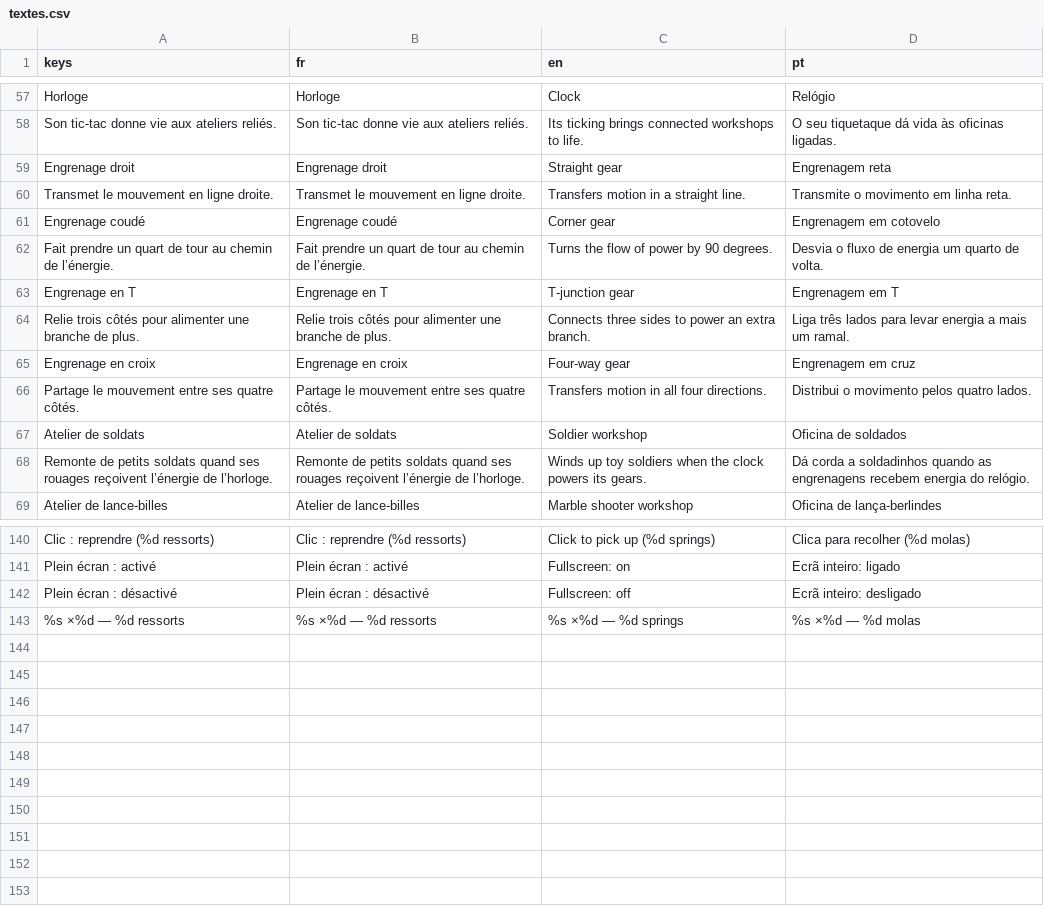
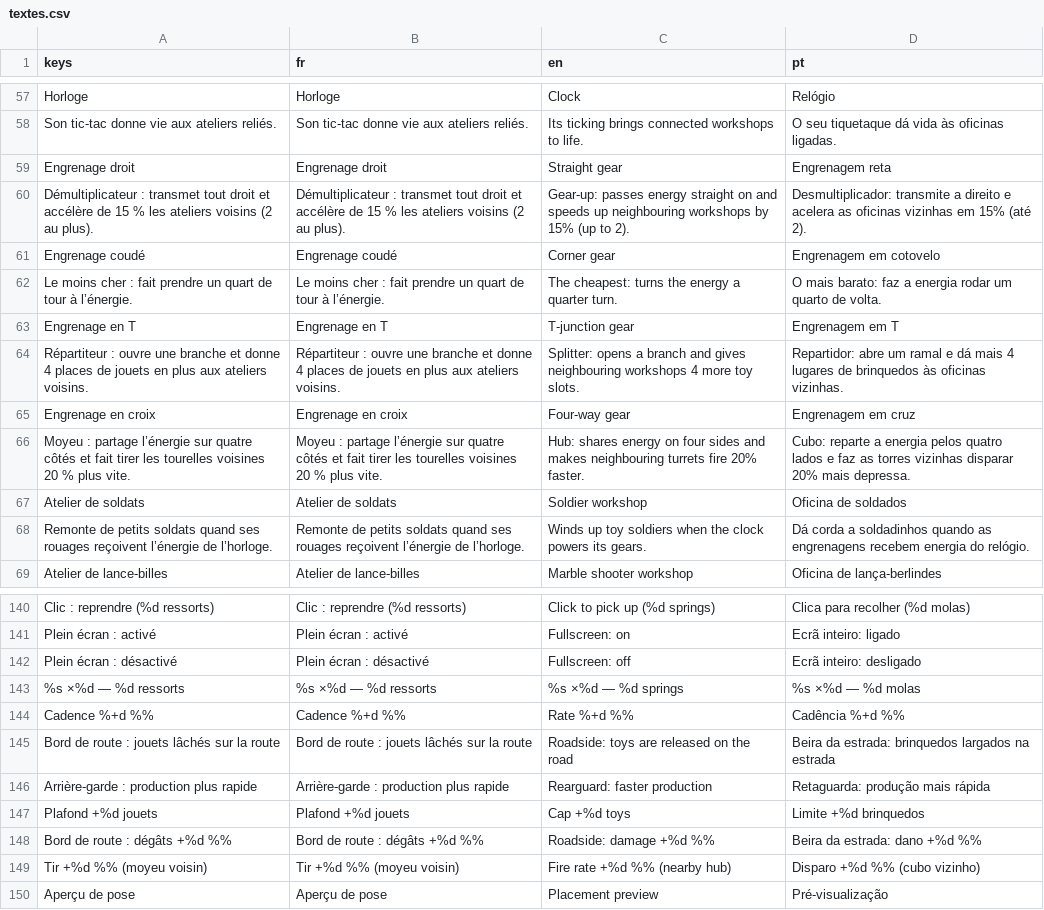
Before and after one commit to Loogatoxx/Rouages, a CSV file: traductions/textes.csv, drawn as a sheet; only a part is shown, gaps mark what is left out; removed rows and columns are numbered as before the commit, all else as after; the diff names each change by its address in the sheet, - before the commit and + after, or states it on an @@ line.

```diff
--- a/traductions/textes.csv
+++ b/traductions/textes.csv
-row 60: Transmet le mouvement en ligne droite. | Transmet le mouvement en ligne droite. | Transfers motion in a straight line. | Transmite o movimento em linha reta.
+row 60: Démultiplicateur : transmet tout droit et accélère de 15 % les ateliers voisins (2 au plus). | Démultiplicateur : transmet tout droit et accélère de 15 % les ateliers voisins (2 au plus). | Gear-up: passes energy straight on and speeds up neighbouring workshops by 15% (up to 2). | Desmultiplicador: transmite a direito e acelera as oficinas vizinhas em 15% (até 2).
-row 62: Fait prendre un quart de tour au chemin de l’énergie. | Fait prendre un quart de tour au chemin de l’énergie. | Turns the flow of power by 90 degrees. | Desvia o fluxo de energia um quarto de volta.
+row 62: Le moins cher : fait prendre un quart de tour à l’énergie. | Le moins cher : fait prendre un quart de tour à l’énergie. | The cheapest: turns the energy a quarter turn. | O mais barato: faz a energia rodar um quarto de volta.
-row 64: Relie trois côtés pour alimenter une branche de plus. | Relie trois côtés pour alimenter une branche de plus. | Connects three sides to power an extra branch. | Liga três lados para levar energia a mais um ramal.
+row 64: Répartiteur : ouvre une branche et donne 4 places de jouets en plus aux ateliers voisins. | Répartiteur : ouvre une branche et donne 4 places de jouets en plus aux ateliers voisins. | Splitter: opens a branch and gives neighbouring workshops 4 more toy slots. | Repartidor: abre um ramal e dá mais 4 lugares de brinquedos às oficinas vizinhas.
-row 66: Partage le mouvement entre ses quatre côtés. | Partage le mouvement entre ses quatre côtés. | Transfers motion in all four directions. | Distribui o movimento pelos quatro lados.
+row 66: Moyeu : partage l’énergie sur quatre côtés et fait tirer les tourelles voisines 20 % plus vite. | Moyeu : partage l’énergie sur quatre côtés et fait tirer les tourelles voisines 20 % plus vite. | Hub: shares energy on four sides and makes neighbouring turrets fire 20% faster. | Cubo: reparte a energia pelos quatro lados e faz as torres vizinhas disparar 20% mais depressa.
+row 144: Cadence %+d %% | Cadence %+d %% | Rate %+d %% | Cadência %+d %%
+row 145: Bord de route : jouets lâchés sur la route | Bord de route : jouets lâchés sur la route | Roadside: toys are released on the road | Beira da estrada: brinquedos largados na estrada
+row 146: Arrière-garde : production plus rapide | Arrière-garde : production plus rapide | Rearguard: faster production | Retaguarda: produção mais rápida
+row 147: Plafond +%d jouets | Plafond +%d jouets | Cap +%d toys | Limite +%d brinquedos
+row 148: Bord de route : dégâts +%d %% | Bord de route : dégâts +%d %% | Roadside: damage +%d %% | Beira da estrada: dano +%d %%
+row 149: Tir +%d %% (moyeu voisin) | Tir +%d %% (moyeu voisin) | Fire rate +%d %% (nearby hub) | Disparo +%d %% (cubo vizinho)
+row 150: Aperçu de pose | Aperçu de pose | Placement preview | Pré-visualização
```
Also changed, not shown: 22 other files.
